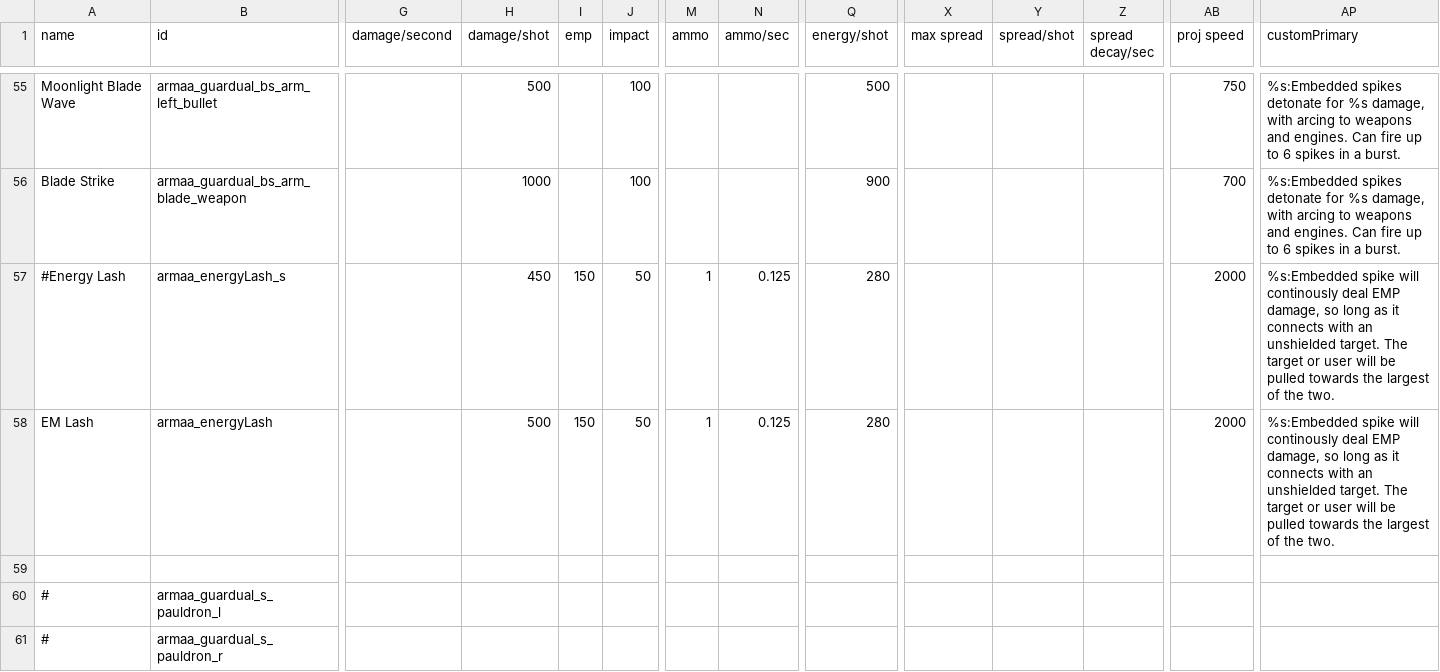
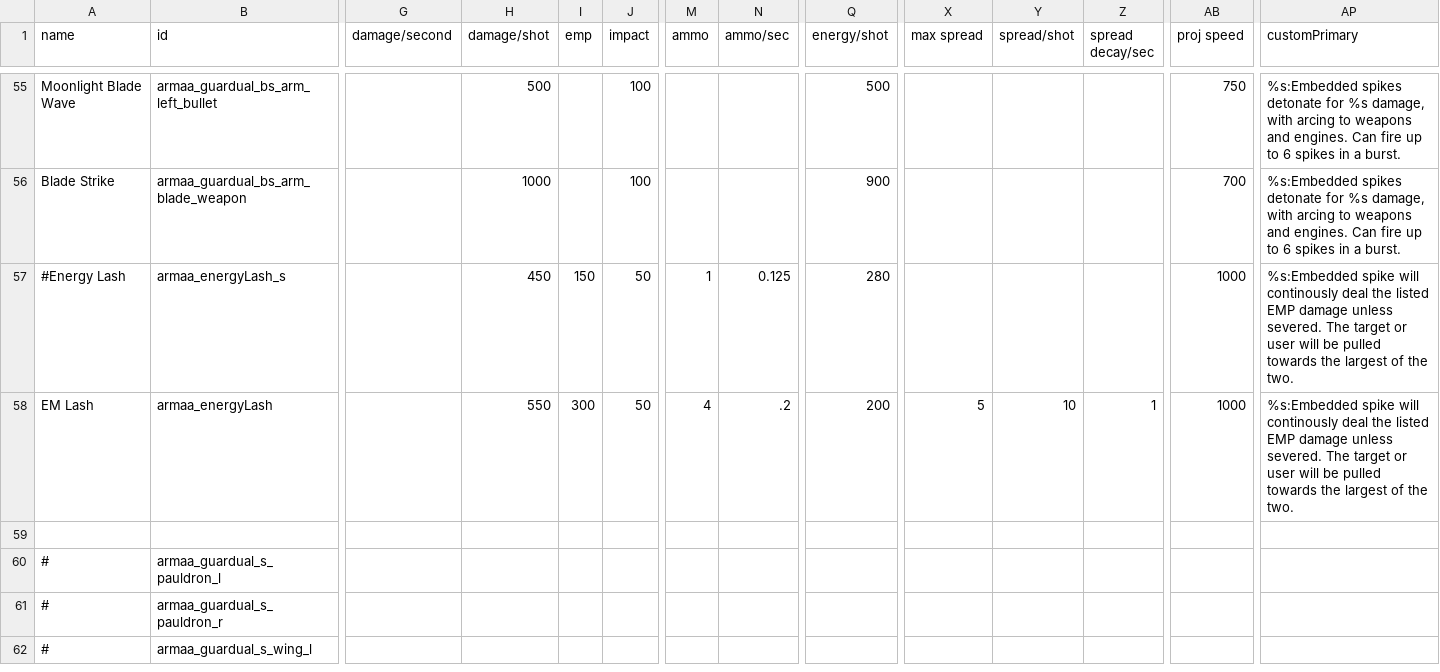
Before and after one commit to gomarz/SS-armaa, a CSV file: data/weapons/weapon_data.csv, drawn as a sheet; only a part is shown, gaps mark what is left out; the shorter side is filled out with more unchanged rows; the diff names each change by its address in the sheet, - before the commit and + after, or states it on an @@ line.

```diff
--- a/data/weapons/weapon_data.csv
+++ b/data/weapons/weapon_data.csv
-AB57:AB58 (proj speed): 2000
+AB57:AB58 (proj speed): 1000
-AP57:AP58 (customPrimary): …continously deal EMP damage, so long as it connects with an unshielded target. The target…
+AP57:AP58 (customPrimary): …continously deal the listed EMP damage unless severed. The target…
-H58 (damage/shot): 500
+H58 (damage/shot): 550
-I58 (emp): 150
+I58 (emp): 300
-M58 (ammo): 1
+M58 (ammo): 4
-N58 (ammo/sec): 0.125
+N58 (ammo/sec): .2
-Q58 (energy/shot): 280
+Q58 (energy/shot): 200
-X58 (max spread): (empty)
+X58 (max spread): 5
-Y58 (spread/shot): (empty)
+Y58 (spread/shot): 10
-Z58 (spread decay/sec): (empty)
+Z58 (spread decay/sec): 1
```
Also changed, not shown: data/hulls/ship_data.csv, 32 other files.
